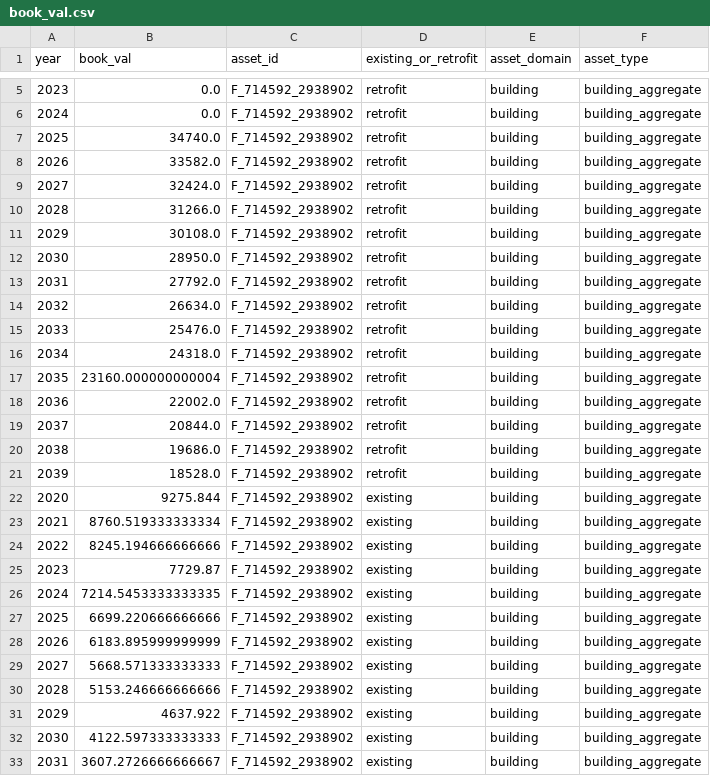
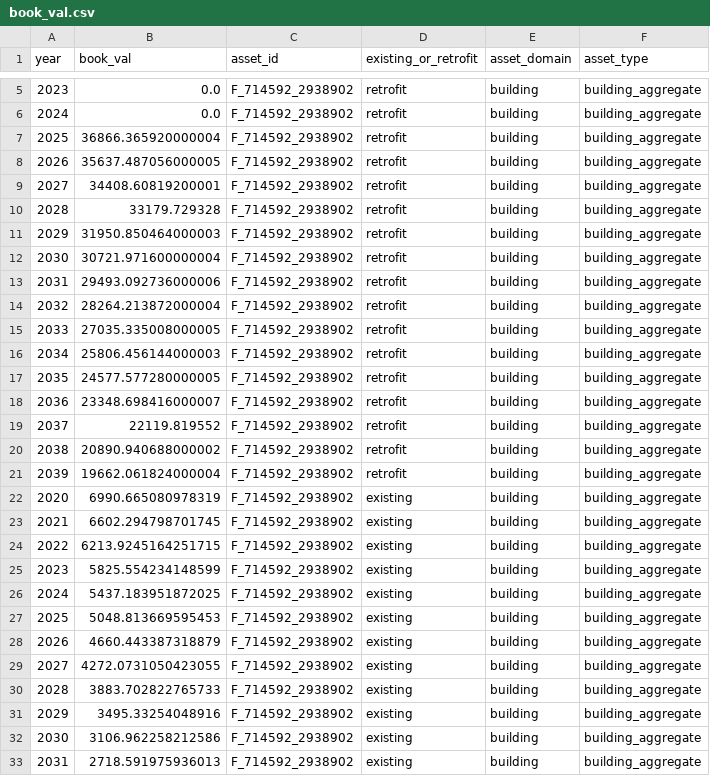
Before and after one commit to Groundworkdata/segment-iat, a CSV file: tests_integration/test_data/expected_outputs/book_val.csv, drawn as a sheet; only a part is shown, gaps mark what is left out; the diff covers the shown part only.

Commit message:
Updates asset costs for DOER scenarios
Updates inflation and deflation calcs for building install costs and updates elec xmfr cost

Updates costs

```diff
--- a/tests_integration/test_data/expected_outputs/book_val.csv
+++ b/tests_integration/test_data/expected_outputs/book_val.csv
@@ -6,28 +6,28 @@ year,book_val,asset_id,existing_or_retrofit,asset_domain,asset_type
 2024,0.0,F_714592_2938902,retrofit,building,building_aggregate
-2025,34740.0,F_714592_2938902,retrofit,building,building_aggregate
-2026,33582.0,F_714592_2938902,retrofit,building,building_aggregate
-2027,32424.0,F_714592_2938902,retrofit,building,building_aggregate
-2028,31266.0,F_714592_2938902,retrofit,building,building_aggregate
-2029,30108.0,F_714592_2938902,retrofit,building,building_aggregate
-2030,28950.0,F_714592_2938902,retrofit,building,building_aggregate
-2031,27792.0,F_714592_2938902,retrofit,building,building_aggregate
-2032,26634.0,F_714592_2938902,retrofit,building,building_aggregate
-2033,25476.0,F_714592_2938902,retrofit,building,building_aggregate
-2034,24318.0,F_714592_2938902,retrofit,building,building_aggregate
-2035,23160.000000000004,F_714592_2938902,retrofit,building,building_aggregate
-2036,22002.0,F_714592_2938902,retrofit,building,building_aggregate
-2037,20844.0,F_714592_2938902,retrofit,building,building_aggregate
-2038,19686.0,F_714592_2938902,retrofit,building,building_aggregate
-2039,18528.0,F_714592_2938902,retrofit,building,building_aggregate
-2020,9275.844,F_714592_2938902,existing,building,building_aggregate
-2021,8760.519333333334,F_714592_2938902,existing,building,building_aggregate
-2022,8245.194666666666,F_714592_2938902,existing,building,building_aggregate
-2023,7729.87,F_714592_2938902,existing,building,building_aggregate
-2024,7214.5453333333335,F_714592_2938902,existing,building,building_aggregate
-2025,6699.220666666666,F_714592_2938902,existing,building,building_aggregate
-2026,6183.895999999999,F_714592_2938902,existing,building,building_aggregate
-2027,5668.571333333333,F_714592_2938902,existing,building,building_aggregate
-2028,5153.246666666666,F_714592_2938902,existing,building,building_aggregate
-2029,4637.922,F_714592_2938902,existing,building,building_aggregate
-2030,4122.597333333333,F_714592_2938902,existing,building,building_aggregate
-2031,3607.2726666666667,F_714592_2938902,existing,building,building_aggregate
+2025,36866.365920000004,F_714592_2938902,retrofit,building,building_aggregate
+2026,35637.487056000005,F_714592_2938902,retrofit,building,building_aggregate
+2027,34408.60819200001,F_714592_2938902,retrofit,building,building_aggregate
+2028,33179.729328,F_714592_2938902,retrofit,building,building_aggregate
+2029,31950.850464000003,F_714592_2938902,retrofit,building,building_aggregate
+2030,30721.971600000004,F_714592_2938902,retrofit,building,building_aggregate
+2031,29493.092736000006,F_714592_2938902,retrofit,building,building_aggregate
+2032,28264.213872000004,F_714592_2938902,retrofit,building,building_aggregate
+2033,27035.335008000005,F_714592_2938902,retrofit,building,building_aggregate
+2034,25806.456144000003,F_714592_2938902,retrofit,building,building_aggregate
+2035,24577.577280000005,F_714592_2938902,retrofit,building,building_aggregate
+2036,23348.698416000007,F_714592_2938902,retrofit,building,building_aggregate
+2037,22119.819552,F_714592_2938902,retrofit,building,building_aggregate
+2038,20890.940688000002,F_714592_2938902,retrofit,building,building_aggregate
+2039,19662.061824000004,F_714592_2938902,retrofit,building,building_aggregate
+2020,6990.665080978319,F_714592_2938902,existing,building,building_aggregate
+2021,6602.294798701745,F_714592_2938902,existing,building,building_aggregate
+2022,6213.9245164251715,F_714592_2938902,existing,building,building_aggregate
+2023,5825.554234148599,F_714592_2938902,existing,building,building_aggregate
+2024,5437.183951872025,F_714592_2938902,existing,building,building_aggregate
+2025,5048.813669595453,F_714592_2938902,existing,building,building_aggregate
+2026,4660.443387318879,F_714592_2938902,existing,building,building_aggregate
+2027,4272.0731050423055,F_714592_2938902,existing,building,building_aggregate
+2028,3883.702822765733,F_714592_2938902,existing,building,building_aggregate
+2029,3495.33254048916,F_714592_2938902,existing,building,building_aggregate
+2030,3106.962258212586,F_714592_2938902,existing,building,building_aggregate
+2031,2718.591975936013,F_714592_2938902,existing,building,building_aggregate
```
Also changed, not shown: 41 edited cells elsewhere in this file, config_files/retrofit_costs/COST_ACCELERATED_ELEC.csv, config_files/retrofit_costs/COST_HYBRID_GAS_IMMEDIATE.csv, 12 other files.
